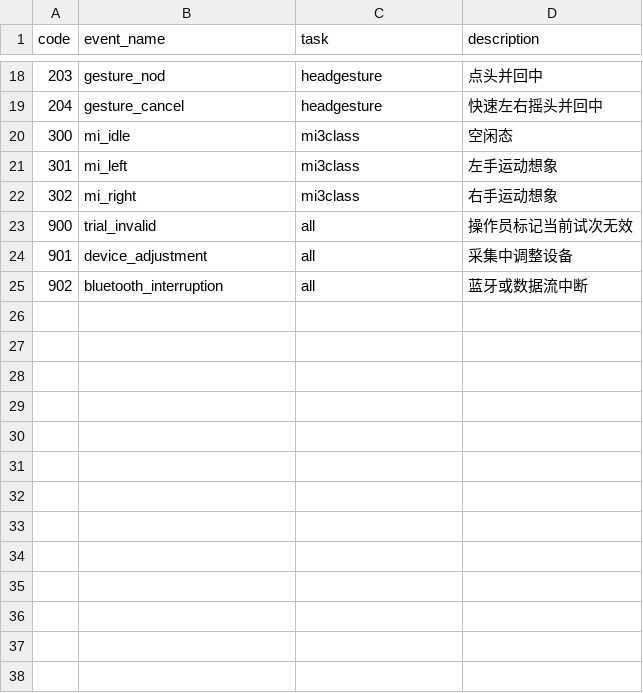
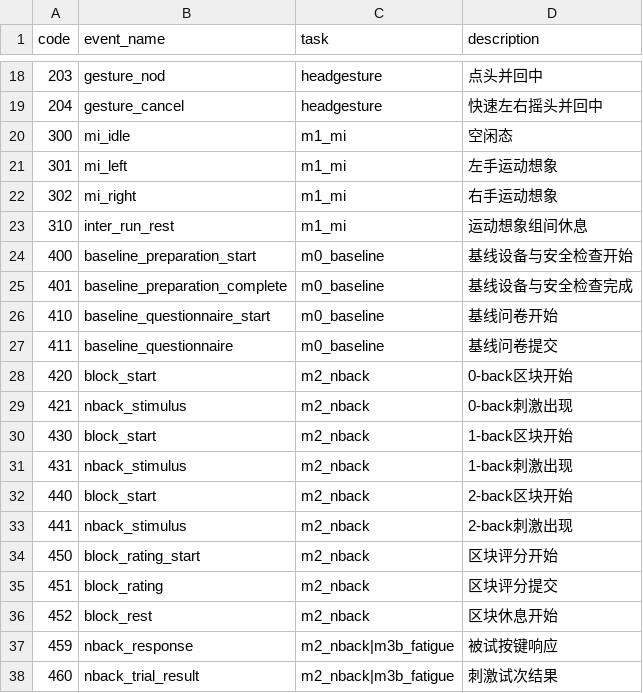
Before and after one commit to shaun5297/bsense-lsl, a CSV file: config/event_codes.csv, drawn as a sheet; only a part is shown, gaps mark what is left out; the shorter side is filled out with more unchanged rows; the diff covers the shown part only.

```diff
--- a/config/event_codes.csv
+++ b/config/event_codes.csv
@@ -19,4 +19,20 @@ code,event_name,task,description
 204,gesture_cancel,headgesture,快速左右摇头并回中
-300,mi_idle,mi3class,空闲态
-301,mi_left,mi3class,左手运动想象
-302,mi_right,mi3class,右手运动想象
+300,mi_idle,m1_mi,空闲态
+301,mi_left,m1_mi,左手运动想象
+302,mi_right,m1_mi,右手运动想象
+310,inter_run_rest,m1_mi,运动想象组间休息
+400,baseline_preparation_start,m0_baseline,基线设备与安全检查开始
+401,baseline_preparation_complete,m0_baseline,基线设备与安全检查完成
+410,baseline_questionnaire_start,m0_baseline,基线问卷开始
+411,baseline_questionnaire,m0_baseline,基线问卷提交
+420,block_start,m2_nback,0-back区块开始
+421,nback_stimulus,m2_nback,0-back刺激出现
+430,block_start,m2_nback,1-back区块开始
+431,nback_stimulus,m2_nback,1-back刺激出现
+440,block_start,m2_nback,2-back区块开始
+441,nback_stimulus,m2_nback,2-back刺激出现
+450,block_rating_start,m2_nback,区块评分开始
+451,block_rating,m2_nback,区块评分提交
+452,block_rest,m2_nback,区块休息开始
+459,nback_response,m2_nback|m3b_fatigue,被试按键响应
+460,nback_trial_result,m2_nback|m3b_fatigue,刺激试次结果
```
Also changed, not shown: 20 added rows and 4 edited cells elsewhere in this file, 23 other files.
